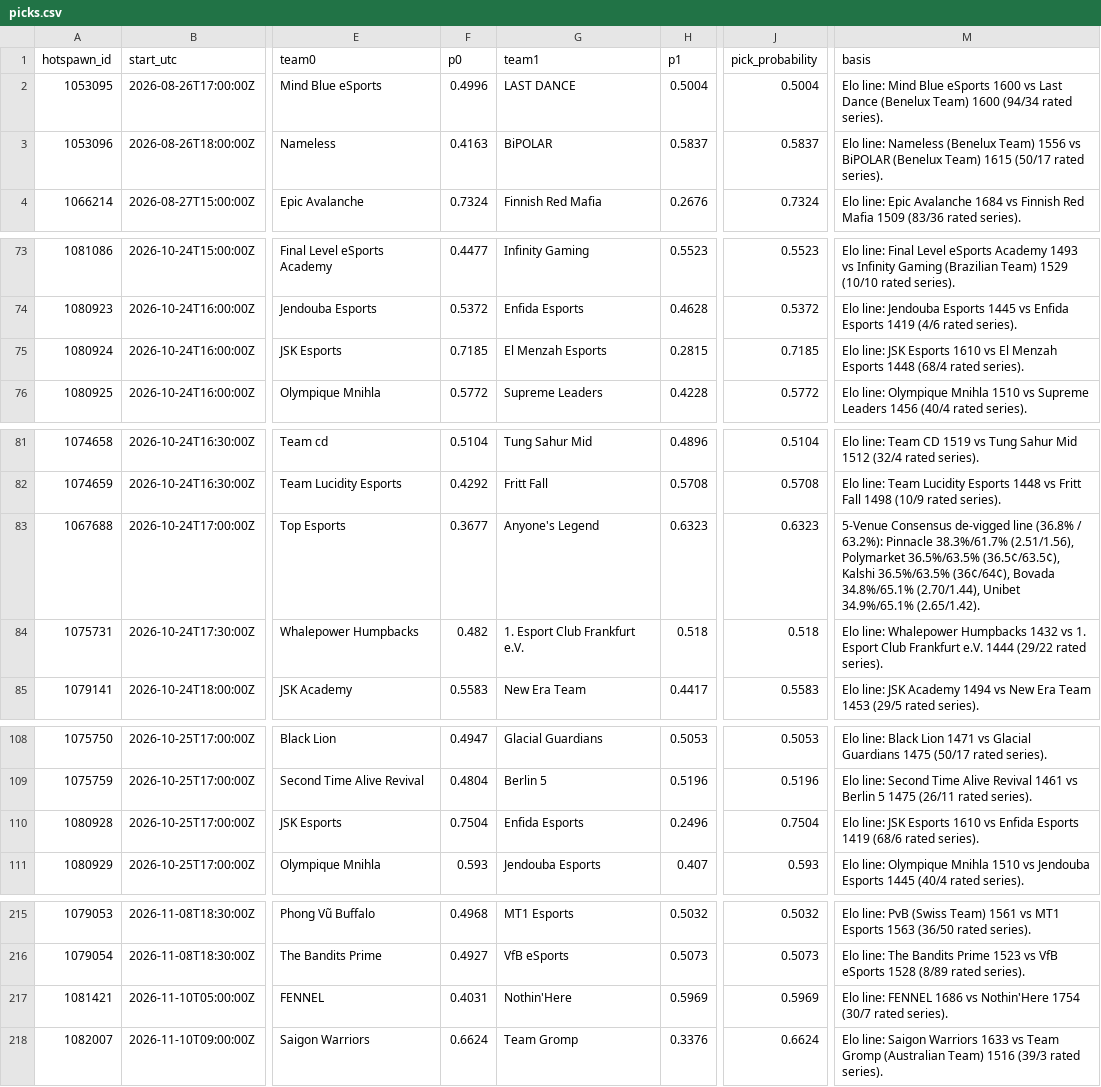
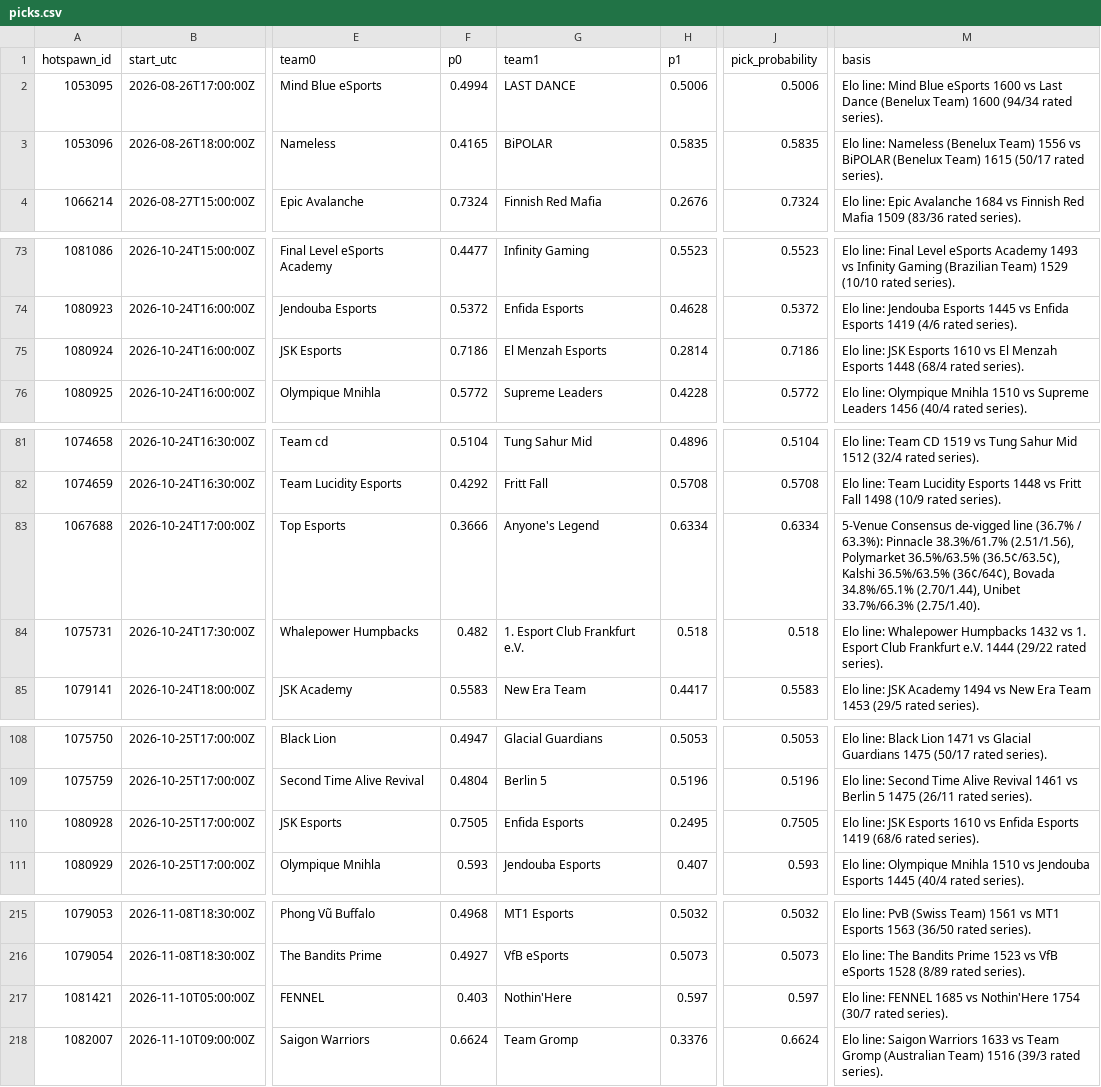
Before and after one commit to karagemop466-tech/LOLHOTSPAWN1, a CSV file: data/picks.csv, drawn as a sheet; only a part is shown, gaps mark what is left out; the diff covers the shown part only; the diff names each change by its address in the sheet, - before the commit and + after, or states it on an @@ line.

```diff
--- a/data/picks.csv
+++ b/data/picks.csv
-F2 (p0): 0.4996
+F2 (p0): 0.4994
-H2 (p1): 0.5004
+H2 (p1): 0.5006
-J2 (pick_probability): 0.5004
+J2 (pick_probability): 0.5006
-F3 (p0): 0.4163
+F3 (p0): 0.4165
-H3 (p1): 0.5837
+H3 (p1): 0.5835
-J3 (pick_probability): 0.5837
+J3 (pick_probability): 0.5835
-F75 (p0): 0.7185
+F75 (p0): 0.7186
-H75 (p1): 0.2815
+H75 (p1): 0.2814
-J75 (pick_probability): 0.7185
+J75 (pick_probability): 0.7186
-F83 (p0): 0.3677
+F83 (p0): 0.3666
-H83 (p1): 0.6323
+H83 (p1): 0.6334
-J83 (pick_probability): 0.6323
+J83 (pick_probability): 0.6334
-M83 (basis): …de-vigged line (36.8% / 63.2%): Pinnacle 38.3%/61.7% (2.51/1.56), Polymarket 36.5%/63.5% (36.5¢/63.5¢), Kalshi 36.5%/63.5% (36¢/64¢), Bovada 34.8%/65.1% (2.70/1.44), Unibet 34.9%/65.1% (2.65/1.42).
+M83 (basis): …de-vigged line (36.7% / 63.3%): Pinnacle 38.3%/61.7% (2.51/1.56), Polymarket 36.5%/63.5% (36.5¢/63.5¢), Kalshi 36.5%/63.5% (36¢/64¢), Bovada 34.8%/65.1% (2.70/1.44), Unibet 33.7%/66.3% (2.75/1.40).
-F110 (p0): 0.7504
+F110 (p0): 0.7505
-H110 (p1): 0.2496
+H110 (p1): 0.2495
-J110 (pick_probability): 0.7504
+J110 (pick_probability): 0.7505
-F217 (p0): 0.4031
+F217 (p0): 0.403
-H217 (p1): 0.5969
+H217 (p1): 0.597
-J217 (pick_probability): 0.5969
+J217 (pick_probability): 0.597
-M217 (basis): …line: FENNEL 1686 vs Nothin'Here…
+M217 (basis): …line: FENNEL 1685 vs Nothin'Here…
```
Also changed, not shown: 9 edited cells elsewhere in this file, 32 other files.
